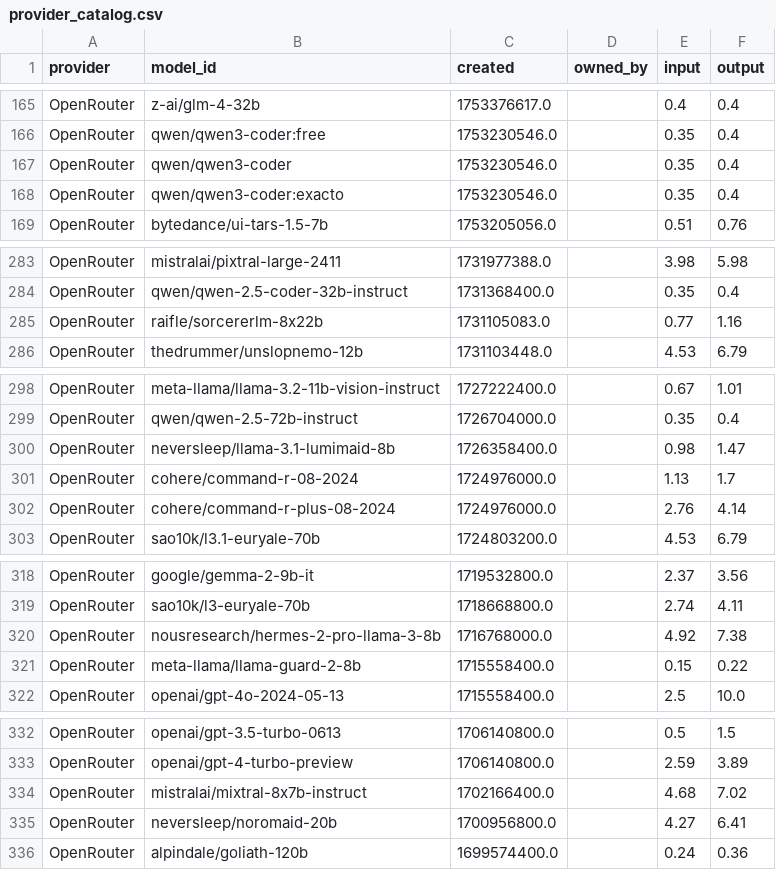
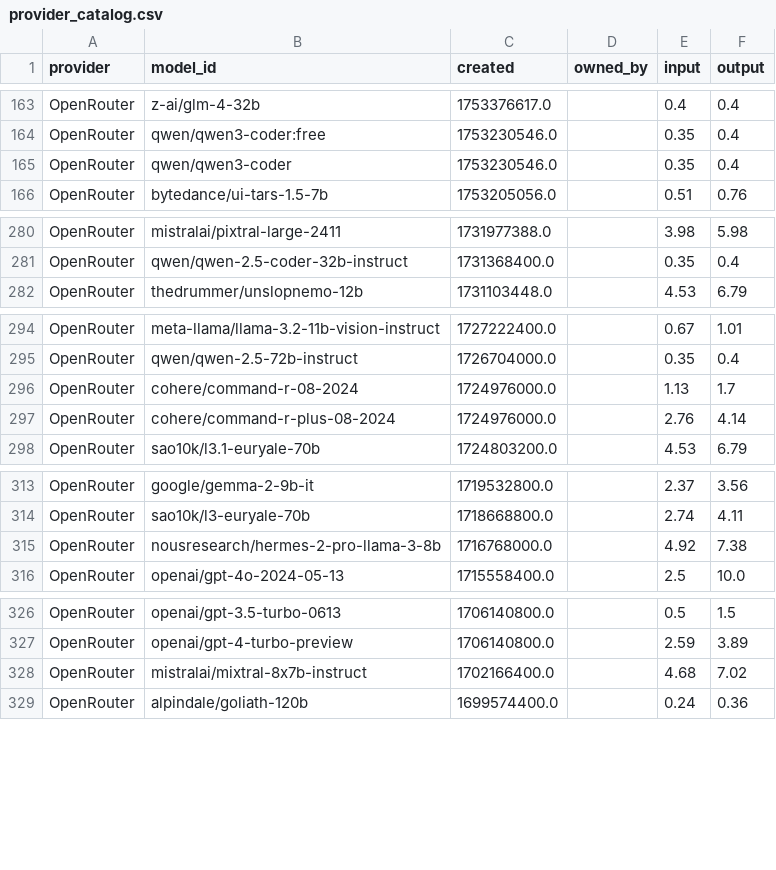
Before and after one commit to Ajithkelangath/ModelRadar-AI, a CSV file: data/provider_catalog.csv, drawn as a sheet; only a part is shown, gaps mark what is left out; removed rows and columns are numbered as before the commit, all else as after; the diff covers the shown part only; the diff names each change by its address in the sheet, - before the commit and + after, or states it on an @@ line.

```diff
--- a/data/provider_catalog.csv
+++ b/data/provider_catalog.csv
-row 168: OpenRouter | qwen/qwen3-coder:exacto | 1753230546.0 |  | 0.35 | 0.4
-row 285: OpenRouter | raifle/sorcererlm-8x22b | 1731105083.0 |  | 0.77 | 1.16
-row 300: OpenRouter | neversleep/llama-3.1-lumimaid-8b | 1726358400.0 |  | 0.98 | 1.47
-row 321: OpenRouter | meta-llama/llama-guard-2-8b | 1715558400.0 |  | 0.15 | 0.22
-row 335: OpenRouter | neversleep/noromaid-20b | 1700956800.0 |  | 4.27 | 6.41
```
Also changed, not shown: 2 added rows, 5 removed rows and 17 moved rows elsewhere in this file, data/benchmark_results.csv, data/model_rankings.csv, 1 other file.
